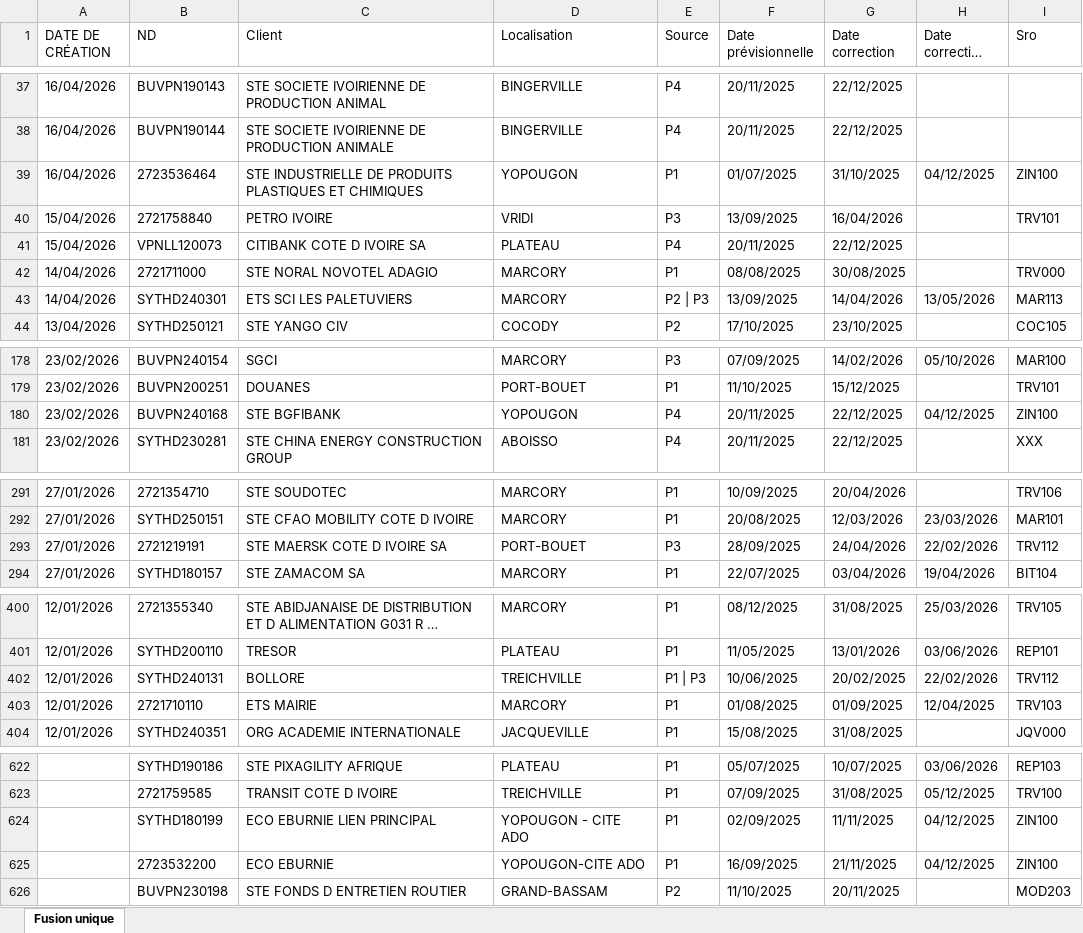
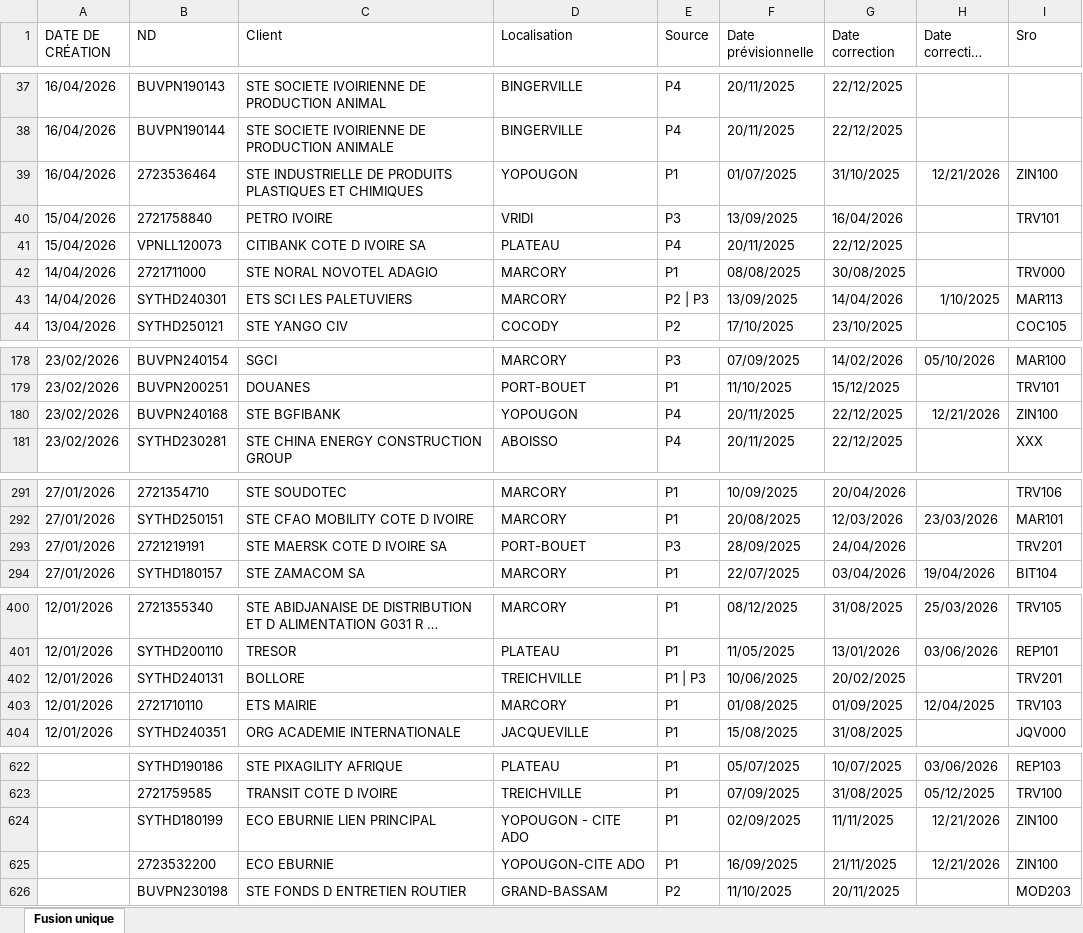
Before and after one commit to deanericthiemele-lab/ddms-site, an Excel workbook: planning.xlsx, sheet Fusion unique, drawn as a sheet; only a part is shown, gaps mark what is left out; long unchanged cells end in …; values as stored, in another font and other column widths than the file's, no borders; the diff covers the shown part only; the diff names each change by its address in the sheet, - before the commit and + after, or states it on an @@ line.

Commit message:
Add files via upload

```diff
--- a/planning.xlsx (sheet Fusion unique)
+++ b/planning.xlsx (sheet Fusion unique)
-H39 (Date correction SRO): 04/12/2025
+H39 (Date correction SRO): 12/21/2026
-H43 (Date correction SRO): 13/05/2026
+H43 (Date correction SRO): 1/10/2025
-H180 (Date correction SRO): 04/12/2025
+H180 (Date correction SRO): 12/21/2026
-H293 (Date correction SRO): 22/02/2026
+H293 (Date correction SRO): (empty)
-I293 (Sro): TRV112
+I293 (Sro): TRV201
-H402 (Date correction SRO): 22/02/2026
+H402 (Date correction SRO): (empty)
-I402 (Sro): TRV112
+I402 (Sro): TRV201
-H624:H625 (Date correction SRO): 04/12/2025
+H624:H625 (Date correction SRO): 12/21/2026
```
Also changed, not shown: 7 edited cells elsewhere in this sheet.
